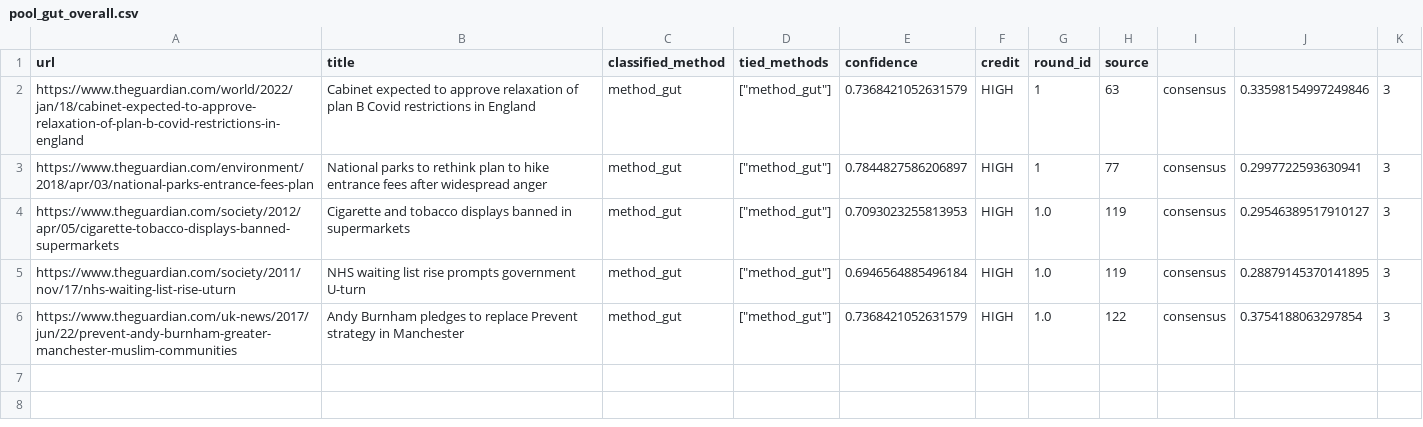
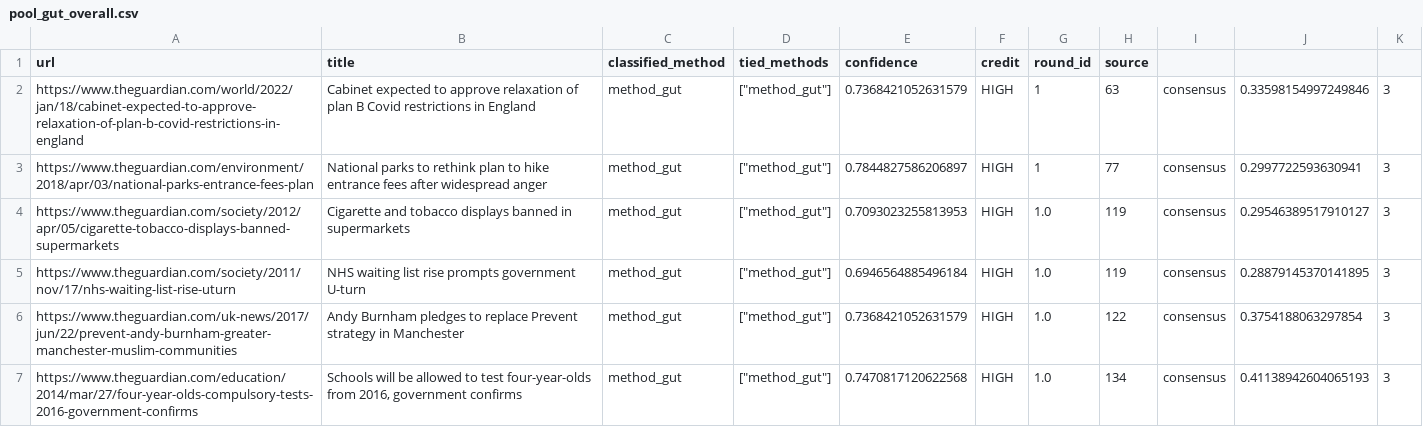
Before and after one commit to lynnzhao531/Guardian-Query, a CSV file: outputs/pools/pool_gut_overall.csv, drawn as a sheet.

```diff
--- a/outputs/pools/pool_gut_overall.csv
+++ b/outputs/pools/pool_gut_overall.csv
@@ -6 +6,2 @@ https://www.theguardian.com/society/2011/nov/17/nhs-waiting-list-rise-uturn,NHS
 https://www.theguardian.com/uk-news/2017/jun/22/prevent-andy-burnham-greater-manchester-muslim-communities,Andy Burnham pledges to replace Prevent strategy in Manchester,method_gut,"[""method_gut""]",0.7368421052631579,HIGH,1.0,122,consensus,0.3754188063297854,3
+https://www.theguardian.com/education/2014/mar/27/four-year-olds-compulsory-tests-2016-government-confirms,"Schools will be allowed to test four-year-olds from 2016, government confirms",method_gut,"[""method_gut""]",0.7470817120622568,HIGH,1.0,134,consensus,0.41138942604065193,3
```
Also changed, not shown: outputs/pools/pool_case_study_candidates.csv, outputs/pools/pool_expert_qual_candidates.csv, 28 other files.
